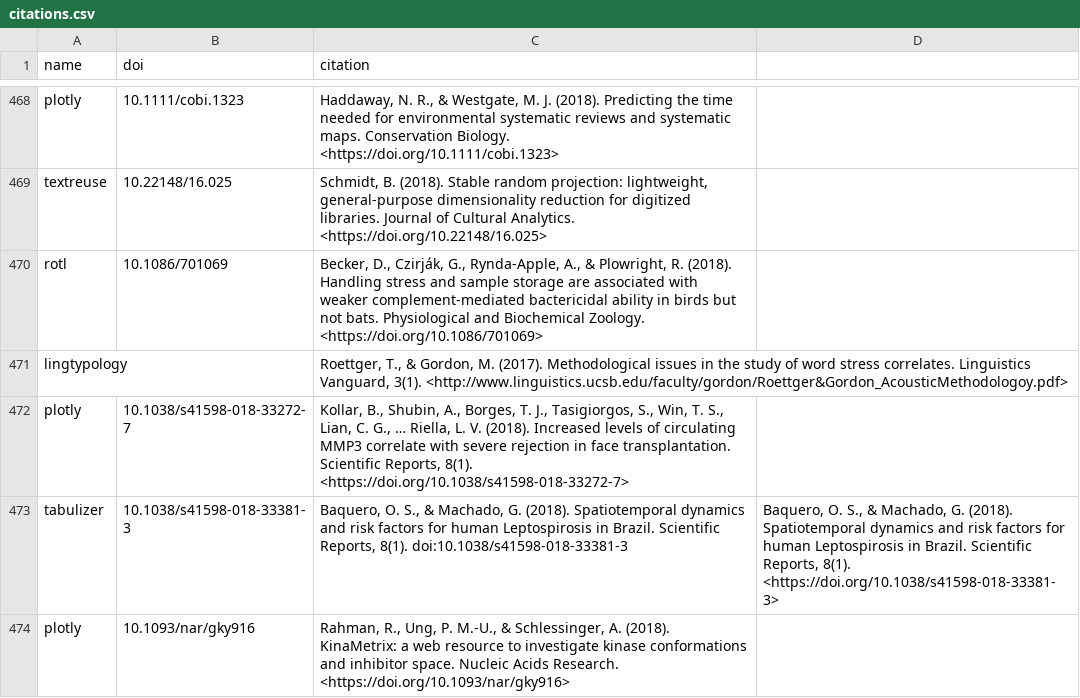
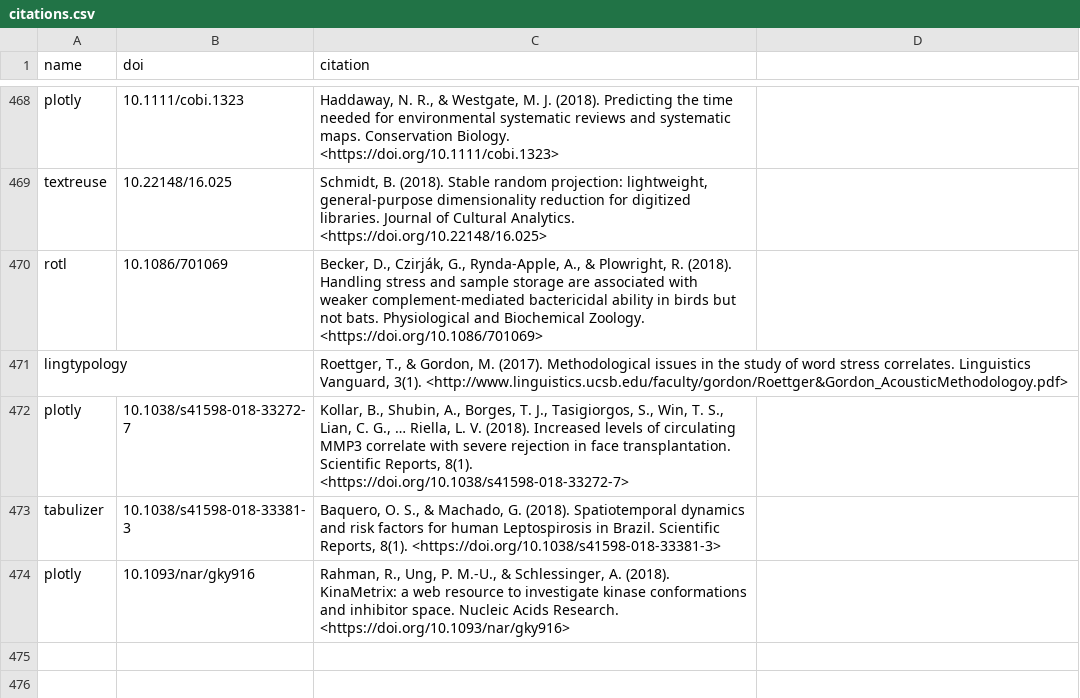
Before and after one commit to ropensci/roapi, a CSV file: data/citations.csv, drawn as a sheet; only a part is shown, gaps mark what is left out.

Commit message:
fix citations.csv tabulizer entry

```diff
--- a/data/citations.csv
+++ b/data/citations.csv
@@ -472,3 +472,3 @@ lingtypology;;"Roettger, T., & Gordon, M. (2017). Methodological issues in the s
 plotly;"10.1038/s41598-018-33272-7";"Kollar, B., Shubin, A., Borges, T. J., Tasigiorgos, S., Win, T. S., Lian, C. G., … Riella, L. V. (2018). Increased levels of circulating MMP3 correlate with severe rejection in face transplantation. Scientific Reports, 8(1). <https://doi.org/10.1038/s41598-018-33272-7>"
-tabulizer;"10.1038/s41598-018-33381-3";"Baquero, O. S., & Machado, G. (2018). Spatiotemporal dynamics and risk factors for human Leptospirosis in Brazil. Scientific Reports, 8(1). doi:10.1038/s41598-018-33381-3";"Baquero, O. S., & Machado, G. (2018). Spatiotemporal dynamics and risk factors for human Leptospirosis in Brazil. Scientific Reports, 8(1). <https://doi.org/10.1038/s41598-018-33381-3>"
+tabulizer;"10.1038/s41598-018-33381-3";"Baquero, O. S., & Machado, G. (2018). Spatiotemporal dynamics and risk factors for human Leptospirosis in Brazil. Scientific Reports, 8(1). <https://doi.org/10.1038/s41598-018-33381-3>"
 plotly;"10.1093/nar/gky916";"Rahman, R., Ung, P. M.-U., & Schlessinger, A. (2018). KinaMetrix: a web resource to investigate kinase conformations and inhibitor space. Nucleic Acids Research. <https://doi.org/10.1093/nar/gky916>"
```
